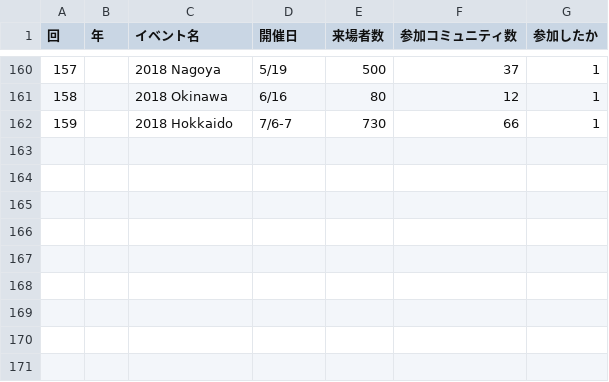
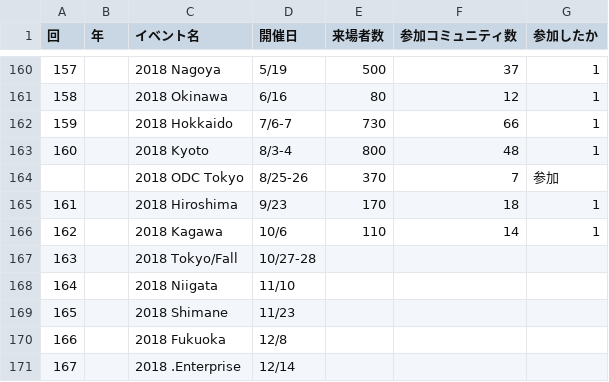
Before and after one commit to ebijun/NetBSD, a CSV file: Guide/OSC/OSC100.csv, drawn as a sheet; only a part is shown, gaps mark what is left out.

Commit message:
update 2018 Oct

```diff
--- a/Guide/OSC/OSC100.csv
+++ b/Guide/OSC/OSC100.csv
@@ -162 +162,10 @@
 159,,"2018 Hokkaido","7/6-7",730,66,1		
+160,,"2018 Kyoto","8/3-4",800,48,1
+,,"2018 ODC Tokyo","8/25-26",370,7,"参加"
+161,,"2018 Hiroshima","9/23",170,18,1
+162,,"2018 Kagawa","10/6",110,14,1
+163,,"2018 Tokyo/Fall","10/27-28",,,		
+164,,"2018 Niigata","11/10",,,
+165,,"2018 Shimane","11/23",,,	
+166,,"2018 Fukuoka","12/8",,,
+167,,"2018 .Enterprise","12/14",,,
```
